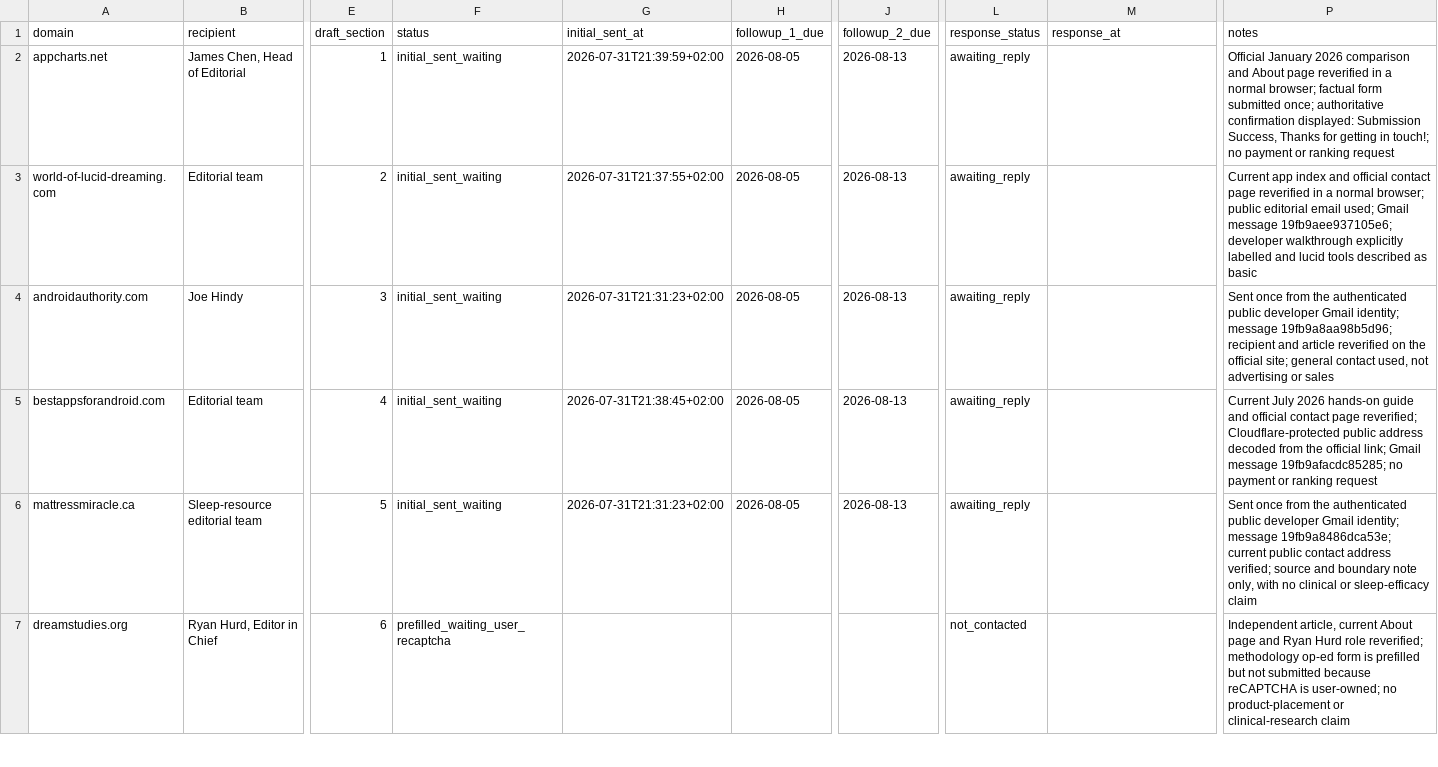
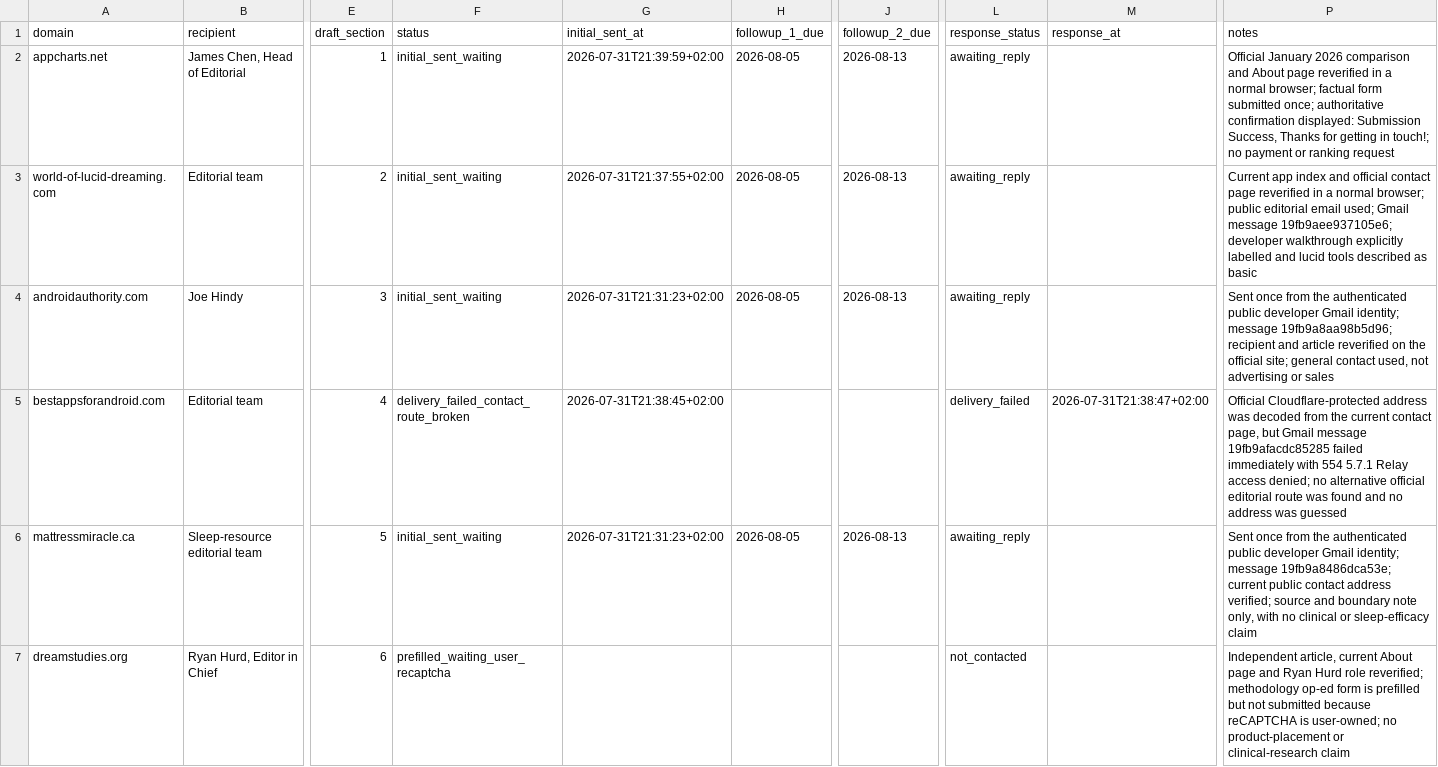
Before and after one commit to thannous/dreamer, a CSV file: marketing/seo/backlink-outreach-log-2026-07-31.csv, drawn as a sheet; only a part is shown, gaps mark what is left out; the diff names each change by its address in the sheet, - before the commit and + after, or states it on an @@ line.

Commit message:
docs(seo): record outreach delivery failure

```diff
--- a/marketing/seo/backlink-outreach-log-2026-07-31.csv
+++ b/marketing/seo/backlink-outreach-log-2026-07-31.csv
-F5 (status): initial_sent_waiting
+F5 (status): delivery_failed_contact_route_broken
-H5 (followup_1_due): 2026-08-05
+H5 (followup_1_due): (empty)
-J5 (followup_2_due): 2026-08-13
+J5 (followup_2_due): (empty)
-L5 (response_status): awaiting_reply
+L5 (response_status): delivery_failed
-M5 (response_at): (empty)
+M5 (response_at): 2026-07-31T21:38:47+02:00
-P5 (notes): Current July 2026 hands-on guide and official contact page reverified; Cloudflare-protected public address decoded from the official link; Gmail message 19fb9afacdc85285; no payment or ranking request
+P5 (notes): Official Cloudflare-protected address was decoded from the current contact page, but Gmail message 19fb9afacdc85285 failed immediately with 554 5.7.1 Relay access denied; no alternative official editorial route was found and no address was guessed
```
Also changed, not shown: marketing/seo/backlink-prospects-2026-07-31.csv, 2 other files.
